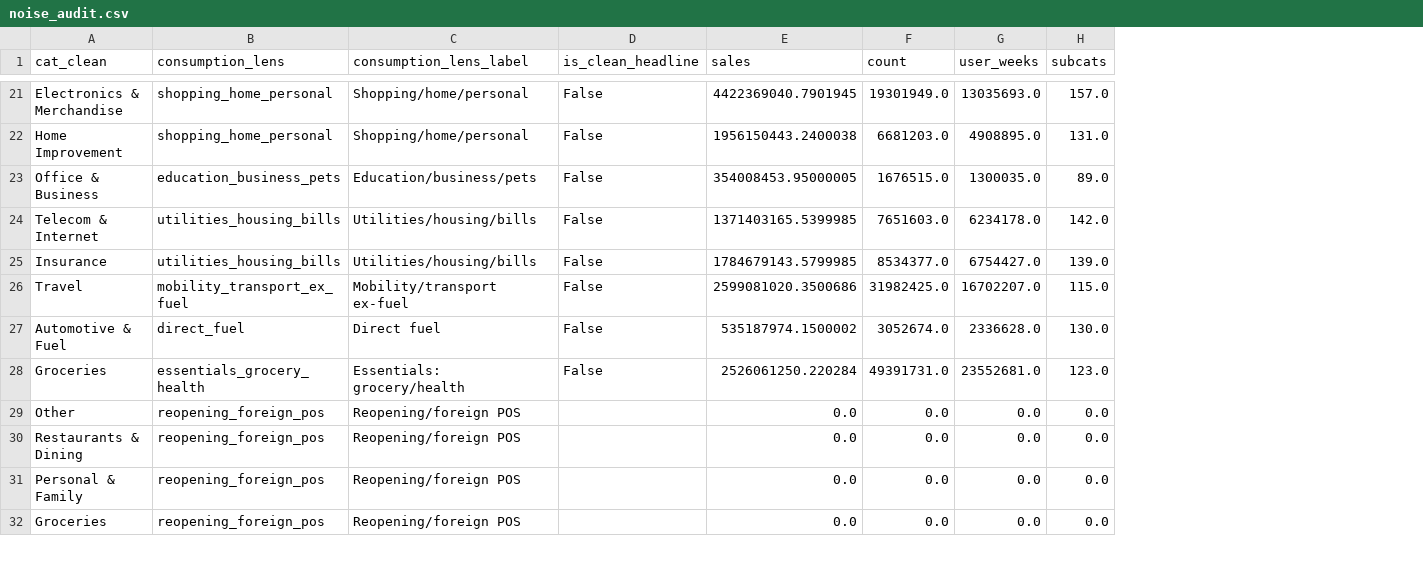
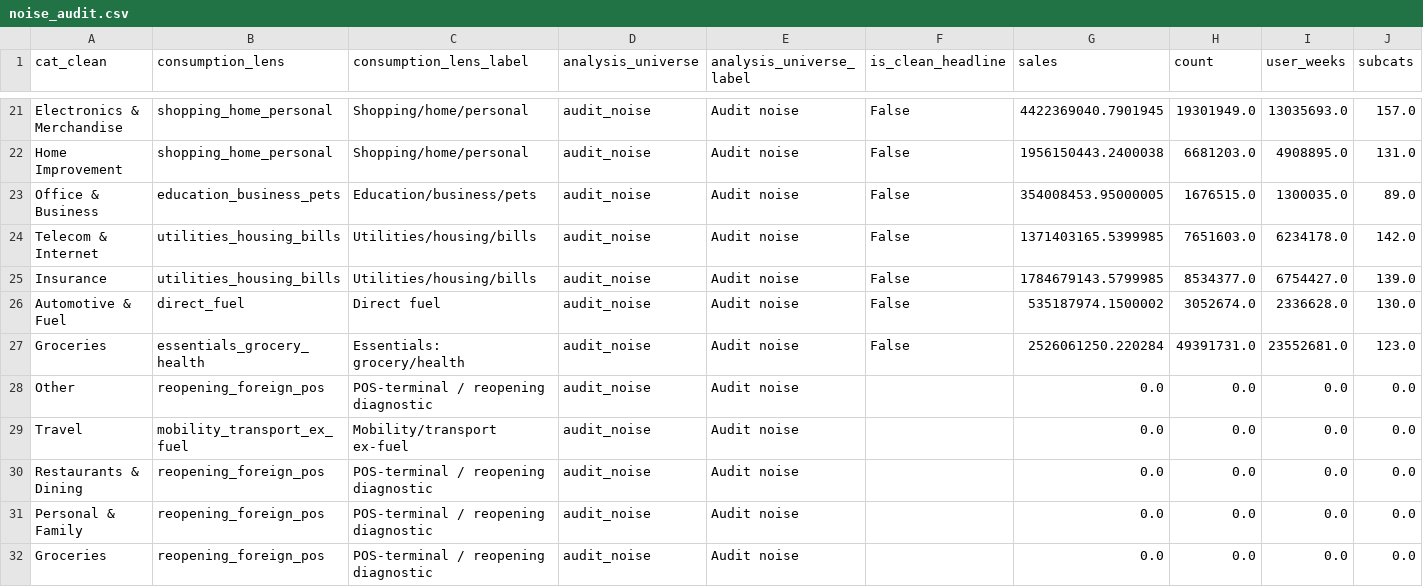
Before and after one commit to tingtsechen/proj3-raiz-category-registry, a CSV file: fuel-excise/data/noise_audit.csv, drawn as a sheet; only a part is shown, gaps mark what is left out; removed rows and columns are numbered as before the commit, all else as after; rows hold the shown columns only; the diff covers the shown part only; the diff names each change by its address in the sheet, - before the commit and + after, or states it on an @@ line.

```diff
--- a/fuel-excise/data/noise_audit.csv
+++ b/fuel-excise/data/noise_audit.csv
+column D (analysis_universe), rows 21-28: all audit_noise; rows 30-32: all audit_noise
+column E (analysis_universe_label), rows 21-28: all Audit noise; rows 30-32: all Audit noise
-row 26: Travel | mobility_transport_ex_fuel | Mobility/transport ex-fuel | False | 2599081020.3500686 | 31982425.0 | 16702207.0 | 115.0
-C28 (consumption_lens_label): Reopening/foreign POS
+C28 (consumption_lens_label): POS-terminal / reopening diagnostic
+row 29: Travel | mobility_transport_ex_fuel | Mobility/transport ex-fuel | audit_noise | Audit noise |  | 0.0 | 0.0 | 0.0 | 0.0
-C30:C32 (consumption_lens_label): Reopening/foreign POS
+C30:C32 (consumption_lens_label): POS-terminal / reopening diagnostic
```
Also changed, not shown: 5 edited cells elsewhere in this file, fuel-excise/data/lens_prepost_summary.csv, 15 other files.
